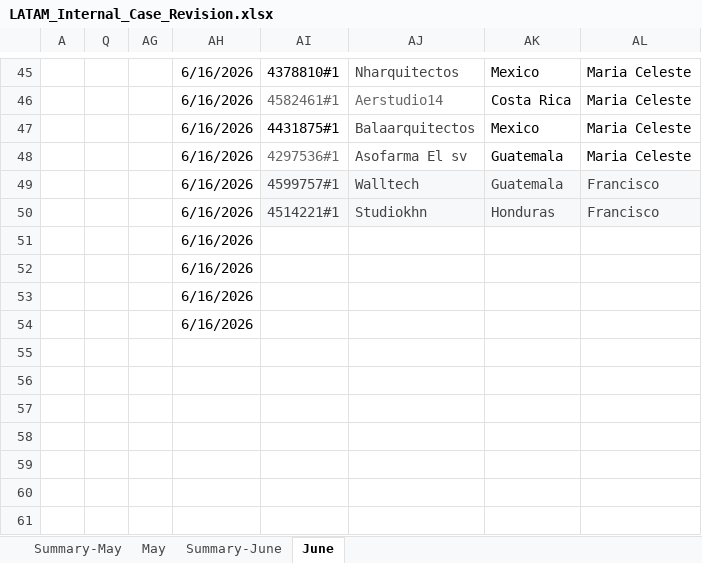
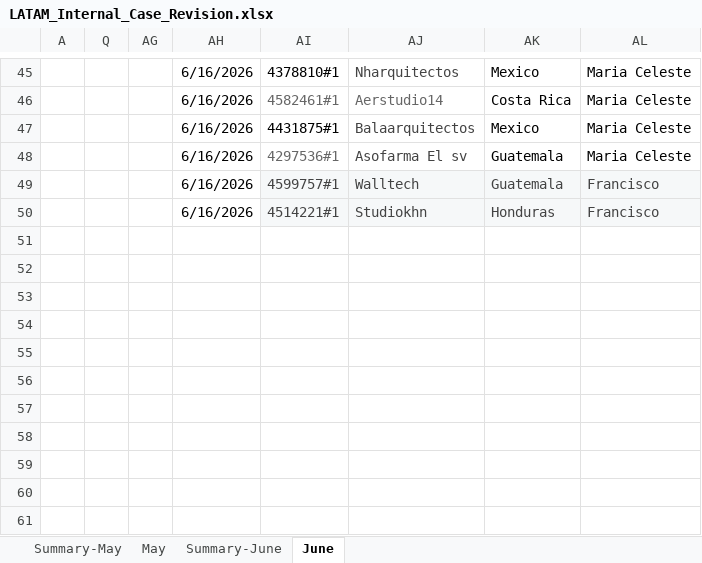
Before and after one commit to Jesus-Ameneiro/latam-dashboard, an Excel workbook: data/LATAM_Internal_Case_Revision.xlsx, sheet June, drawn as a sheet; only a part is shown, gaps mark what is left out; values as stored, in another font and other column widths than the file's, no borders; charts and pictures and conditional formats and table styles not drawn; the diff names each change by its address in the sheet, - before the commit and + after, or states it on an @@ line.

Commit message:
Auto-upload: LATAM Case Revision xlsx [2026-06-17 08:34]

```diff
--- a/data/LATAM_Internal_Case_Revision.xlsx (sheet June)
+++ b/data/LATAM_Internal_Case_Revision.xlsx (sheet June)
-AH51:AH54: 6/16/2026
+AH51:AH54: (empty)
```
